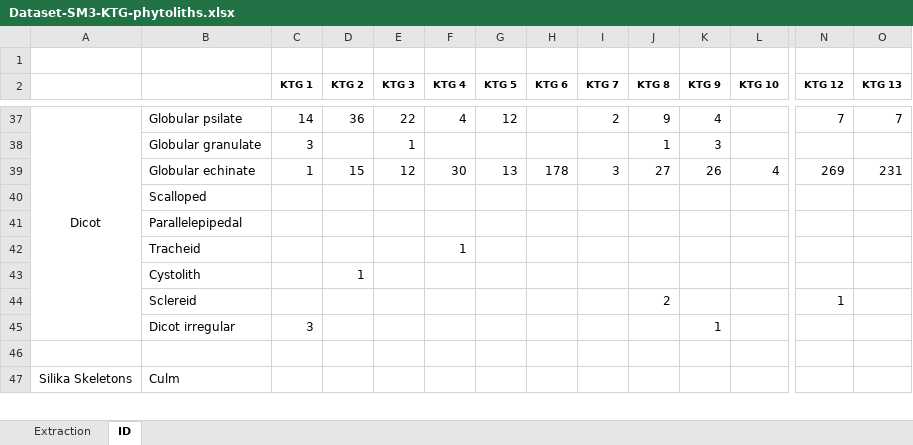
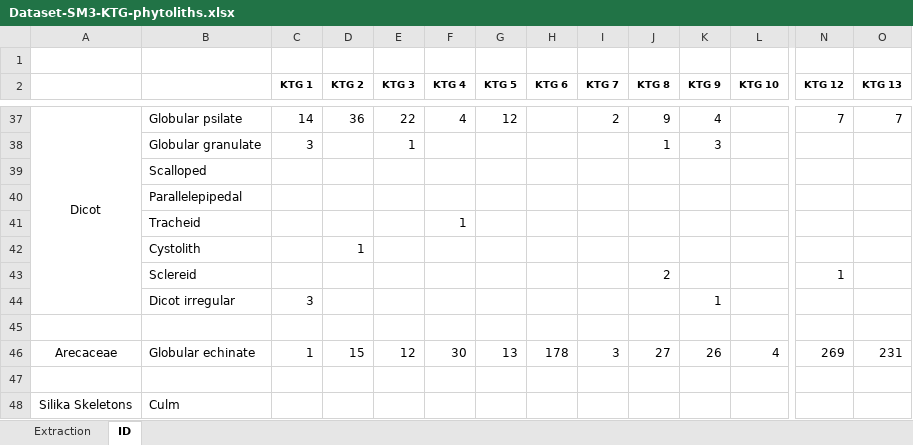
Before and after one commit to cl379/papers_supl_materials, an Excel workbook: Lancelotti2021_JASREP/Dataset-SM3-KTG-phytoliths.xlsx, sheet ID, drawn as a sheet; only a part is shown, gaps mark what is left out; values as stored, in another font and other column widths than the file's, no borders; removed rows and columns are numbered as before the commit, all else as after; rows hold the shown columns only; the diff names each change by its address in the sheet, - before the commit and + after, or states it on an @@ line.

```diff
--- a/Lancelotti2021_JASREP/Dataset-SM3-KTG-phytoliths.xlsx (sheet ID)
+++ b/Lancelotti2021_JASREP/Dataset-SM3-KTG-phytoliths.xlsx (sheet ID)
-row 39:  | Globular echinate | 1 | 15 | 12 | 30 | 13 | 178 | 3 | 27 | 26 | 4 | 269 | 231
+row 45: (empty)
+row 46: Arecaceae | Globular echinate | 1 | 15 | 12 | 30 | 13 | 178 | 3 | 27 | 26 | 4 | 269 | 231
```
Also changed, not shown: Lancelotti2021_JASREP/Dataset-SM2-EKH-phytoliths.xlsx, 1 other file.
